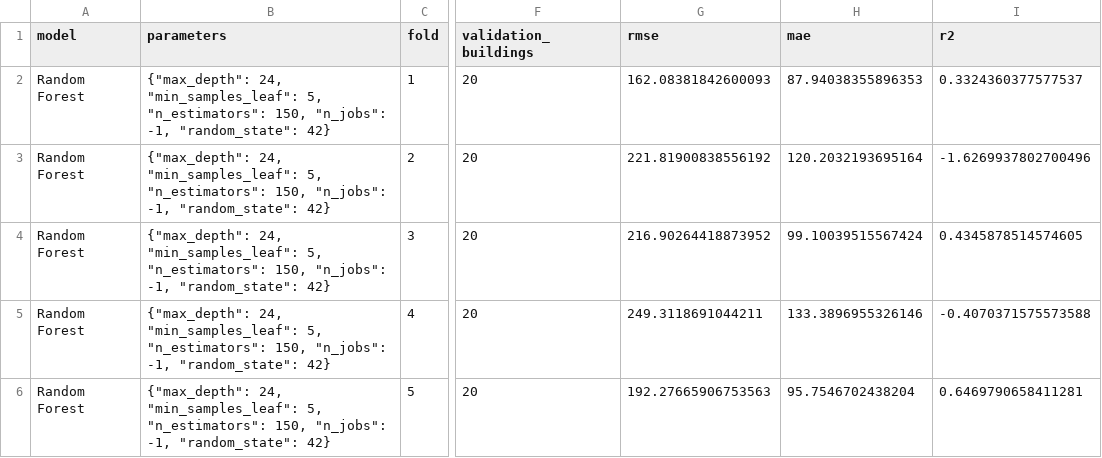
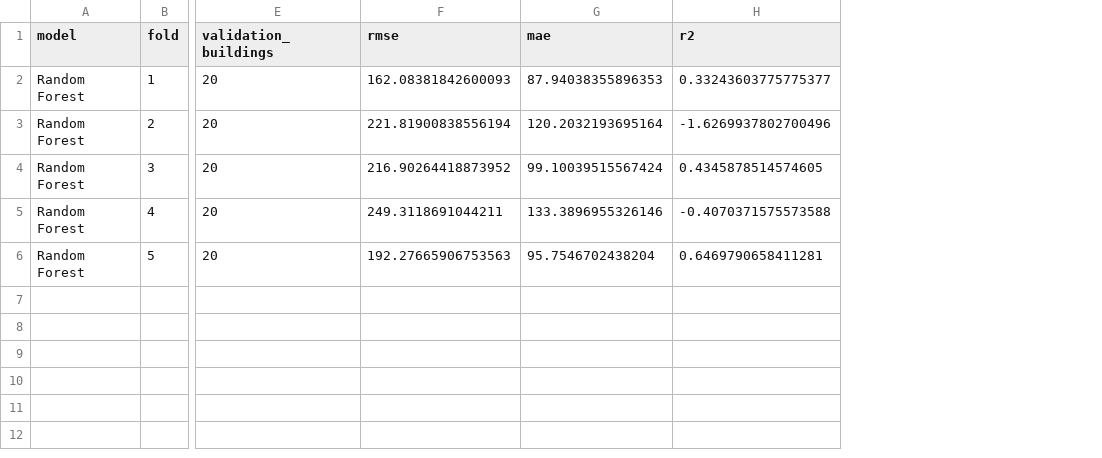
Before and after one commit to Nexzeuss/Gruppe7-AI, a CSV file: model/model_performace/random_forest_performance.csv, drawn as a sheet; only a part is shown, gaps mark what is left out; removed rows and columns are numbered as before the commit, all else as after; the diff names each change by its address in the sheet, - before the commit and + after, or states it on an @@ line.

```diff
--- a/model/model_performace/random_forest_performance.csv
+++ b/model/model_performace/random_forest_performance.csv
-column B (parameters), rows 2-6: all {"max_depth": 24, "min_samples_leaf": 5, "n_estimators": 150, "n_jobs": -1, "random_state": 42}
-H2 (r2): 0.3324360377577537
+H2 (r2): 0.33243603775775377
-F3 (rmse): 221.81900838556192
+F3 (rmse): 221.81900838556194
```
Also changed, not shown: model/model_performace/decision_tree_performance.csv, model/model_performace/histgradientboosting_performance.csv, 31 other files.
